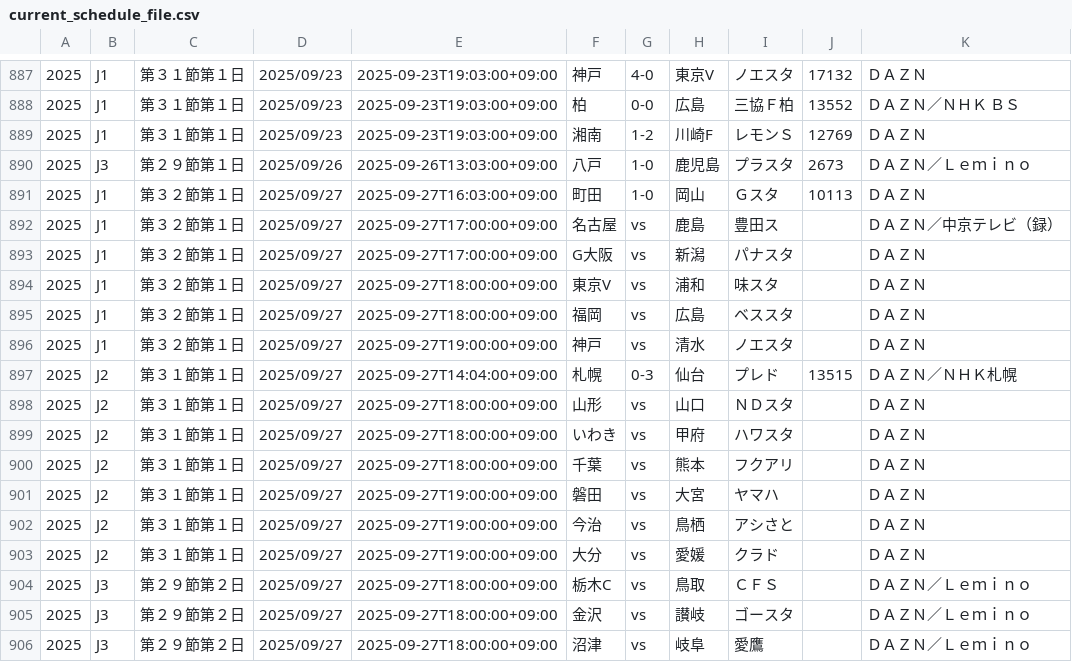
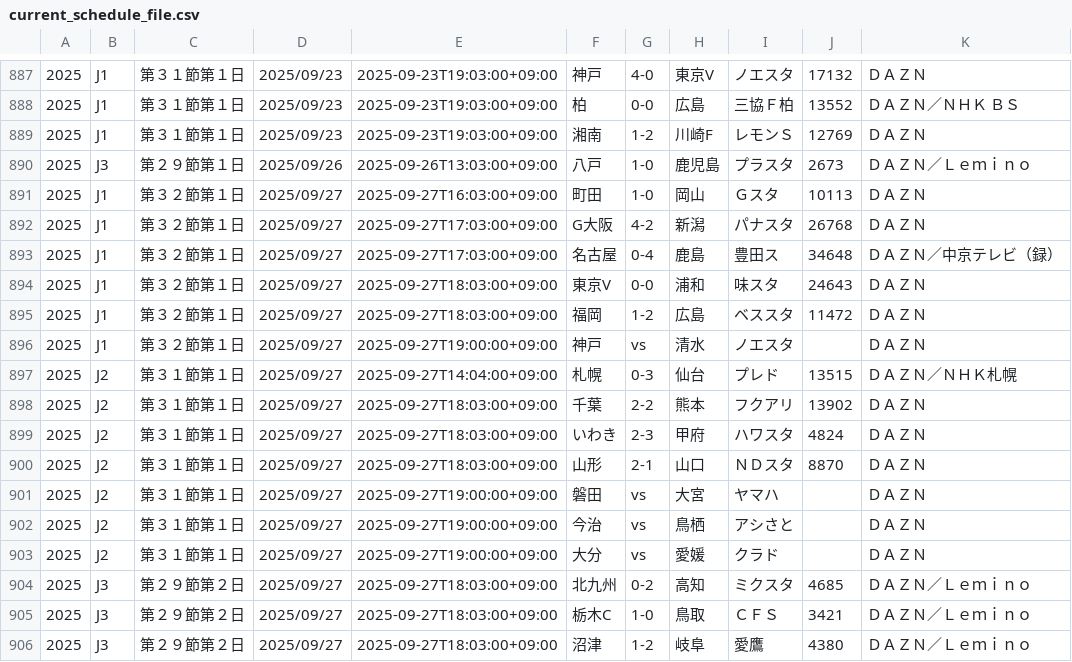
Before and after one commit to k-addtimes/jleague_open_data, a CSV file: current_schedule_file.csv, drawn as a sheet; only a part is shown, gaps mark what is left out; the diff covers the shown part only.

Commit message:
Auto Update schedule CSV from GAS

```diff
--- a/current_schedule_file.csv
+++ b/current_schedule_file.csv
@@ -891,11 +891,11 @@
 "2025","J1","第３２節第１日","2025/09/27","2025-09-27T16:03:00+09:00","町田","1-0","岡山","Ｇスタ","10113","ＤＡＺＮ"
-"2025","J1","第３２節第１日","2025/09/27","2025-09-27T17:00:00+09:00","名古屋","vs","鹿島","豊田ス","","ＤＡＺＮ／中京テレビ（録）"
-"2025","J1","第３２節第１日","2025/09/27","2025-09-27T17:00:00+09:00","G大阪","vs","新潟","パナスタ","","ＤＡＺＮ"
-"2025","J1","第３２節第１日","2025/09/27","2025-09-27T18:00:00+09:00","東京V","vs","浦和","味スタ","","ＤＡＺＮ"
-"2025","J1","第３２節第１日","2025/09/27","2025-09-27T18:00:00+09:00","福岡","vs","広島","ベススタ","","ＤＡＺＮ"
+"2025","J1","第３２節第１日","2025/09/27","2025-09-27T17:03:00+09:00","G大阪","4-2","新潟","パナスタ","26768","ＤＡＺＮ"
+"2025","J1","第３２節第１日","2025/09/27","2025-09-27T17:03:00+09:00","名古屋","0-4","鹿島","豊田ス","34648","ＤＡＺＮ／中京テレビ（録）"
+"2025","J1","第３２節第１日","2025/09/27","2025-09-27T18:03:00+09:00","東京V","0-0","浦和","味スタ","24643","ＤＡＺＮ"
+"2025","J1","第３２節第１日","2025/09/27","2025-09-27T18:03:00+09:00","福岡","1-2","広島","ベススタ","11472","ＤＡＺＮ"
 "2025","J1","第３２節第１日","2025/09/27","2025-09-27T19:00:00+09:00","神戸","vs","清水","ノエスタ","","ＤＡＺＮ"
 "2025","J2","第３１節第１日","2025/09/27","2025-09-27T14:04:00+09:00","札幌","0-3","仙台","プレド","13515","ＤＡＺＮ／ＮＨＫ札幌"
-"2025","J2","第３１節第１日","2025/09/27","2025-09-27T18:00:00+09:00","山形","vs","山口","ＮＤスタ","","ＤＡＺＮ"
-"2025","J2","第３１節第１日","2025/09/27","2025-09-27T18:00:00+09:00","いわき","vs","甲府","ハワスタ","","ＤＡＺＮ"
-"2025","J2","第３１節第１日","2025/09/27","2025-09-27T18:00:00+09:00","千葉","vs","熊本","フクアリ","","ＤＡＺＮ"
+"2025","J2","第３１節第１日","2025/09/27","2025-09-27T18:03:00+09:00","千葉","2-2","熊本","フクアリ","13902","ＤＡＺＮ"
+"2025","J2","第３１節第１日","2025/09/27","2025-09-27T18:03:00+09:00","いわき","2-3","甲府","ハワスタ","4824","ＤＡＺＮ"
+"2025","J2","第３１節第１日","2025/09/27","2025-09-27T18:03:00+09:00","山形","2-1","山口","ＮＤスタ","8870","ＤＡＺＮ"
 "2025","J2","第３１節第１日","2025/09/27","2025-09-27T19:00:00+09:00","磐田","vs","大宮","ヤマハ","","ＤＡＺＮ"
@@ -903,4 +903,4 @@
 "2025","J2","第３１節第１日","2025/09/27","2025-09-27T19:00:00+09:00","大分","vs","愛媛","クラド","","ＤＡＺＮ"
-"2025","J3","第２９節第２日","2025/09/27","2025-09-27T18:00:00+09:00","栃木C","vs","鳥取","ＣＦＳ","","ＤＡＺＮ／Ｌｅｍｉｎｏ"
-"2025","J3","第２９節第２日","2025/09/27","2025-09-27T18:00:00+09:00","金沢","vs","讃岐","ゴースタ","","ＤＡＺＮ／Ｌｅｍｉｎｏ"
-"2025","J3","第２９節第２日","2025/09/27","2025-09-27T18:00:00+09:00","沼津","vs","岐阜","愛鷹","","ＤＡＺＮ／Ｌｅｍｉｎｏ"
+"2025","J3","第２９節第２日","2025/09/27","2025-09-27T18:03:00+09:00","北九州","0-2","高知","ミクスタ","4685","ＤＡＺＮ／Ｌｅｍｉｎｏ"
+"2025","J3","第２９節第２日","2025/09/27","2025-09-27T18:03:00+09:00","栃木C","1-0","鳥取","ＣＦＳ","3421","ＤＡＺＮ／Ｌｅｍｉｎｏ"
+"2025","J3","第２９節第２日","2025/09/27","2025-09-27T18:03:00+09:00","沼津","1-2","岐阜","愛鷹","4380","ＤＡＺＮ／Ｌｅｍｉｎｏ"
```
Also changed, not shown: 9 edited cells elsewhere in this file.
